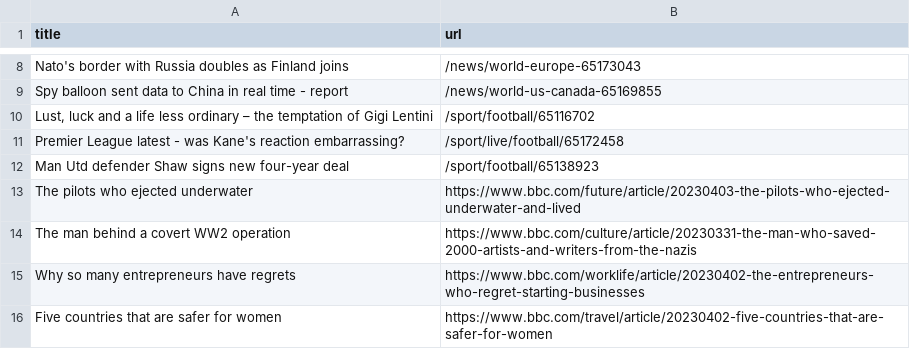
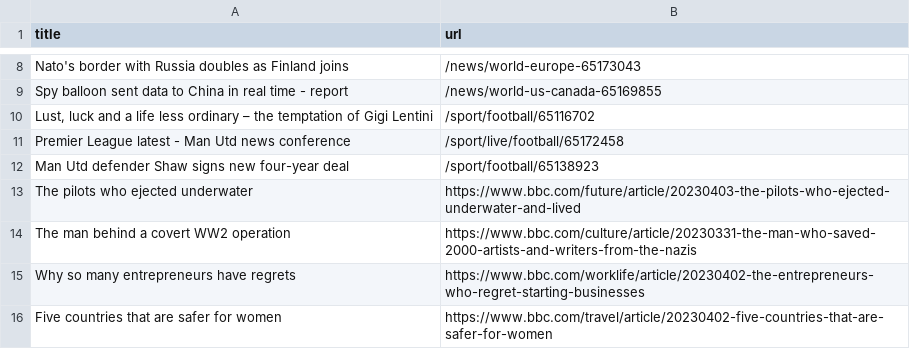
Before and after one commit to ramanshreya/automatic-scraper, a CSV file: bbc.csv, drawn as a sheet; only a part is shown, gaps mark what is left out.

```diff
--- a/bbc.csv
+++ b/bbc.csv
@@ -10,3 +10,3 @@ Spy balloon sent data to China in real time - report,/news/world-us-canada-65169
 "Lust, luck and a life less ordinary – the temptation of Gigi Lentini",/sport/football/65116702
-Premier League latest - was Kane's reaction embarrassing?,/sport/live/football/65172458
+Premier League latest - Man Utd news conference,/sport/live/football/65172458
 Man Utd defender Shaw signs new four-year deal,/sport/football/65138923
```
